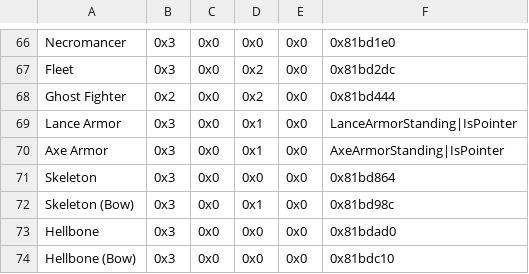
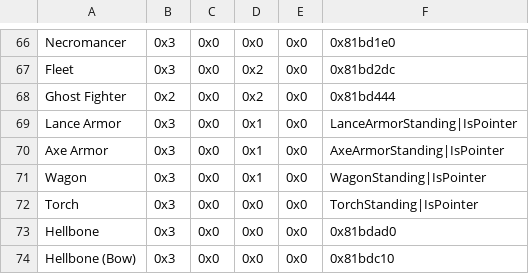
Before and after one commit to masterofcontroversy/FE8U-Defiled-Legacy, a CSV file: Tables/FE8 Nightmare modules/Map sprites/Standing map sprite editor.csv, drawn as a sheet; only a part is shown, gaps mark what is left out.

Commit message:
Reorganized text and added mapsprites for Wagon and Torch classes

```diff
--- a/Tables/FE8 Nightmare modules/Map sprites/Standing map sprite editor.csv
+++ b/Tables/FE8 Nightmare modules/Map sprites/Standing map sprite editor.csv
@@ -70,4 +70,4 @@ Lance Armor,0x3,0x0,0x1,0x0,LanceArmorStanding|IsPointer
 Axe Armor,0x3,0x0,0x1,0x0,AxeArmorStanding|IsPointer
-Skeleton,0x3,0x0,0x0,0x0,0x81bd864
-Skeleton (Bow),0x3,0x0,0x1,0x0,0x81bd98c
+Wagon,0x3,0x0,0x1,0x0,WagonStanding|IsPointer
+Torch,0x3,0x0,0x0,0x0,TorchStanding|IsPointer
 Hellbone,0x3,0x0,0x0,0x0,0x81bdad0
```
Also changed, not shown: Tables/FE8 Nightmare modules/Map sprites/Misc map sprite editor.csv, 19 other files.
